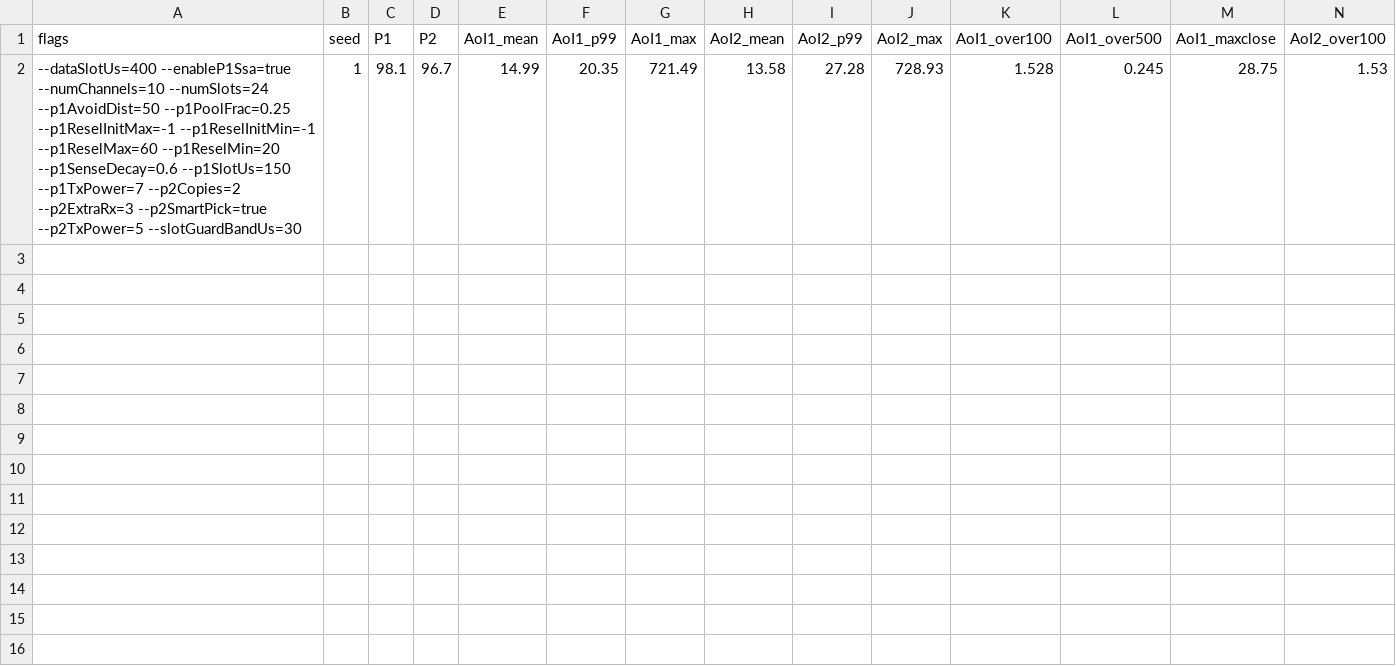
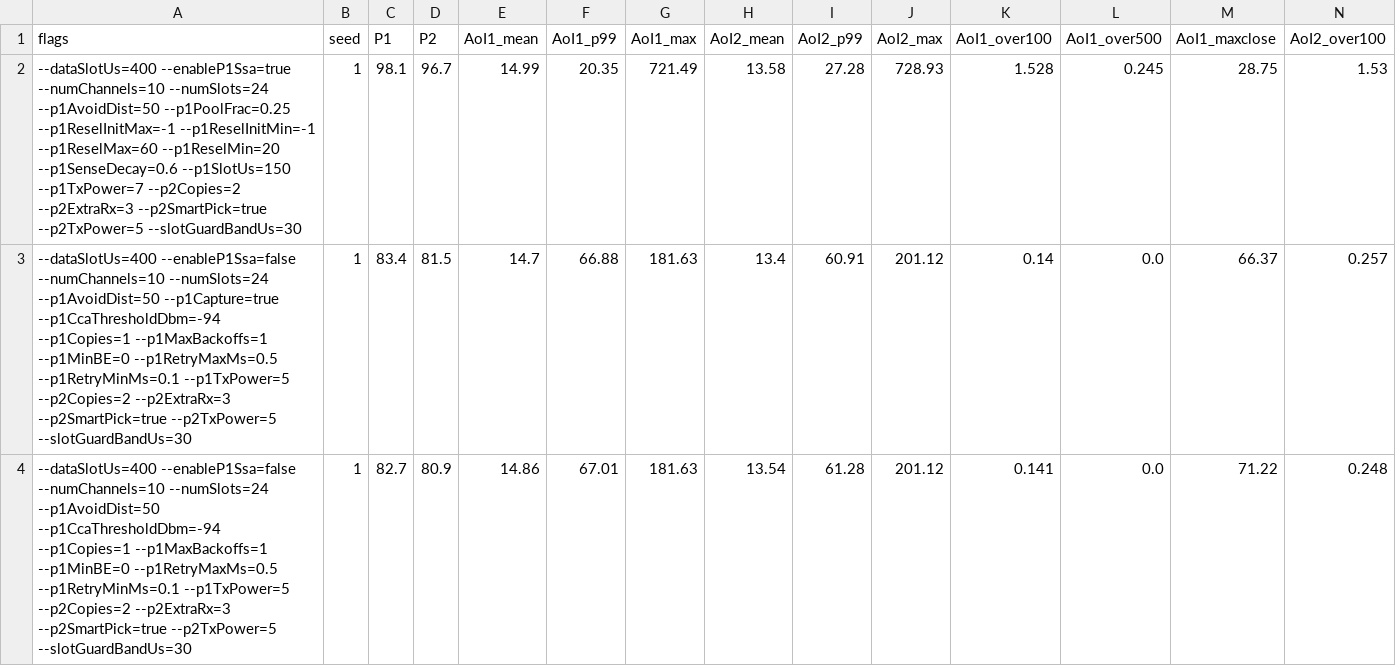
Before and after one commit to johnnyhuan/ns3-swarm-project, a CSV file: results/final_runs_top7_gap200_v2_n50_t5.csv, drawn as a sheet; only a part is shown; rows hold the shown columns only; the diff names each change by its address in the sheet, - before the commit and + after, or states it on an @@ line.

```diff
--- a/results/final_runs_top7_gap200_v2_n50_t5.csv
+++ b/results/final_runs_top7_gap200_v2_n50_t5.csv
+row 3: --dataSlotUs=400 --enableP1Ssa=false --numChannels=10 --numSlots=24 --p1AvoidDist=50 --p1Capture=true --p1CcaThresholdDbm=-94 --p1Copies=1 --p1MaxBackoffs=1 --p1MinBE=0 --p1RetryMaxMs=0.5 --p1RetryMinMs=0.1 --p1TxPower=5 --p2Copies=2 --p2ExtraRx=3 --p2SmartPick=true --p2TxPower=5 --slotGuardBandUs=30 | 1 | 83.4 | 81.5 | 14.7 | 66.88 | 181.63 | 13.4 | 60.91 | 201.12 | 0.14 | 0.0 | 66.37 | 0.257
+row 4: --dataSlotUs=400 --enableP1Ssa=false --numChannels=10 --numSlots=24 --p1AvoidDist=50 --p1CcaThresholdDbm=-94 --p1Copies=1 --p1MaxBackoffs=1 --p1MinBE=0 --p1RetryMaxMs=0.5 --p1RetryMinMs=0.1 --p1TxPower=5 --p2Copies=2 --p2ExtraRx=3 --p2SmartPick=true --p2TxPower=5 --slotGuardBandUs=30 | 1 | 82.7 | 80.9 | 14.86 | 67.01 | 181.63 | 13.54 | 61.28 | 201.12 | 0.141 | 0.0 | 71.22 | 0.248
```
Also changed, not shown: results/final_runs_top7_gap200_v2_n400_t5.csv, results/final_runs_top7_gap200_v2_t5.csv, 7 other files.
